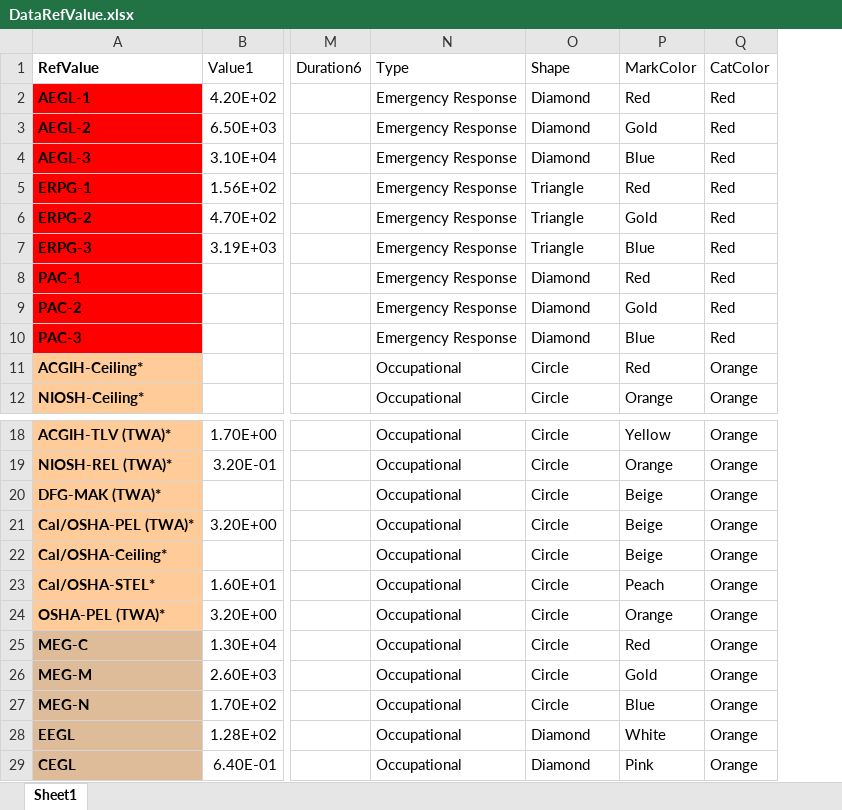
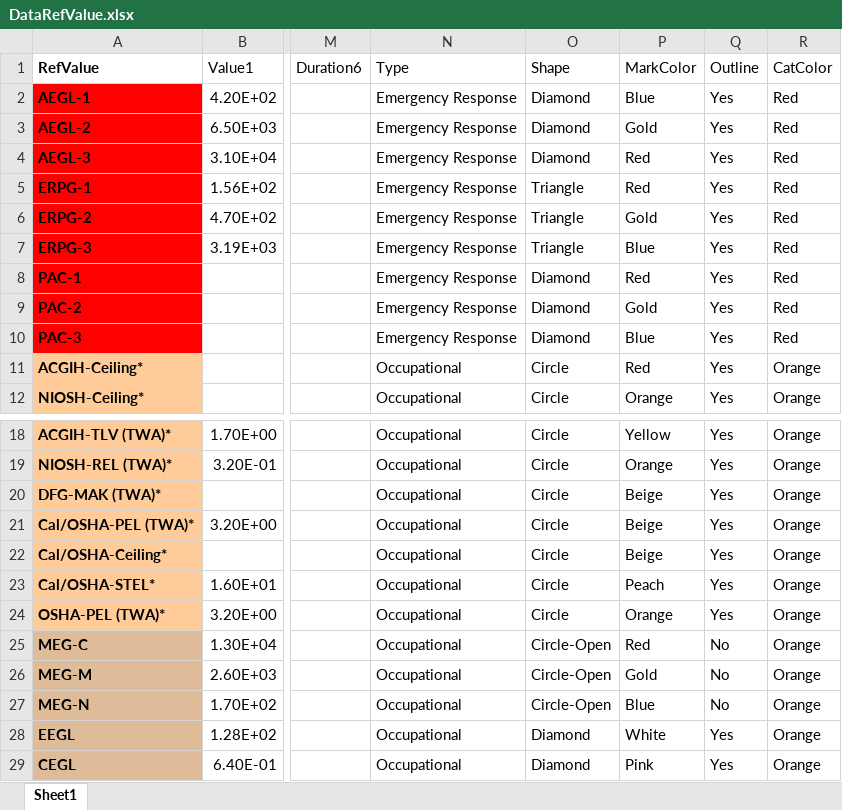
Before and after one commit to sejennings/RVA, an Excel workbook: DataRefValue.xlsx, sheet Sheet1, drawn as a sheet; only a part is shown, gaps mark what is left out; values as stored, in another font and other column widths than the file's, no borders; conditional formats and table styles not drawn; the diff names each change by its address in the sheet, - before the commit and + after, or states it on an @@ line.

Commit message:
Added outlines and adjusted marker size

```diff
--- a/DataRefValue.xlsx (sheet Sheet1)
+++ b/DataRefValue.xlsx (sheet Sheet1)
+column Q (Outline), rows 2-12: all Yes; rows 18-29: Yes | Yes | Yes | Yes | Yes | Yes | Yes | No | No | No | Yes | Yes
-P2 (MarkColor): Red
+P2 (MarkColor): Blue
-P4 (MarkColor): Blue
+P4 (MarkColor): Red
-O25:O27 (Shape): Circle
+O25:O27 (Shape): Circle-Open
```
Also changed, not shown: 1 other file.
